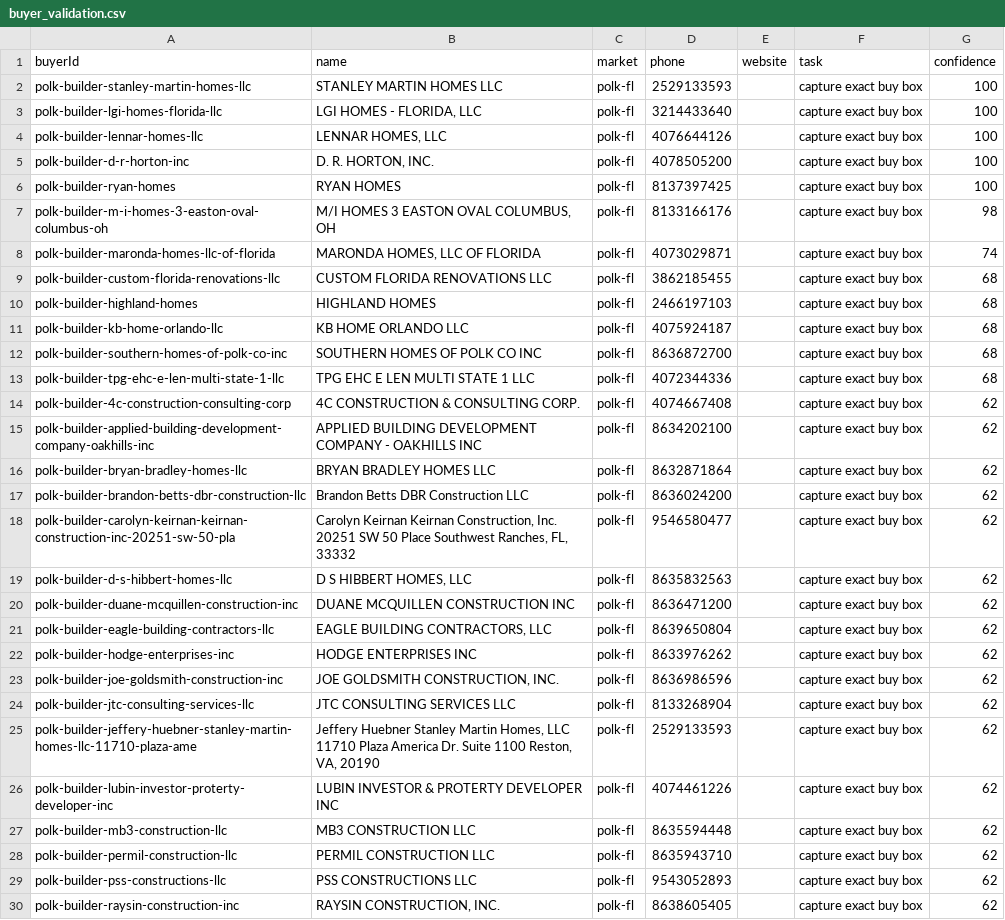
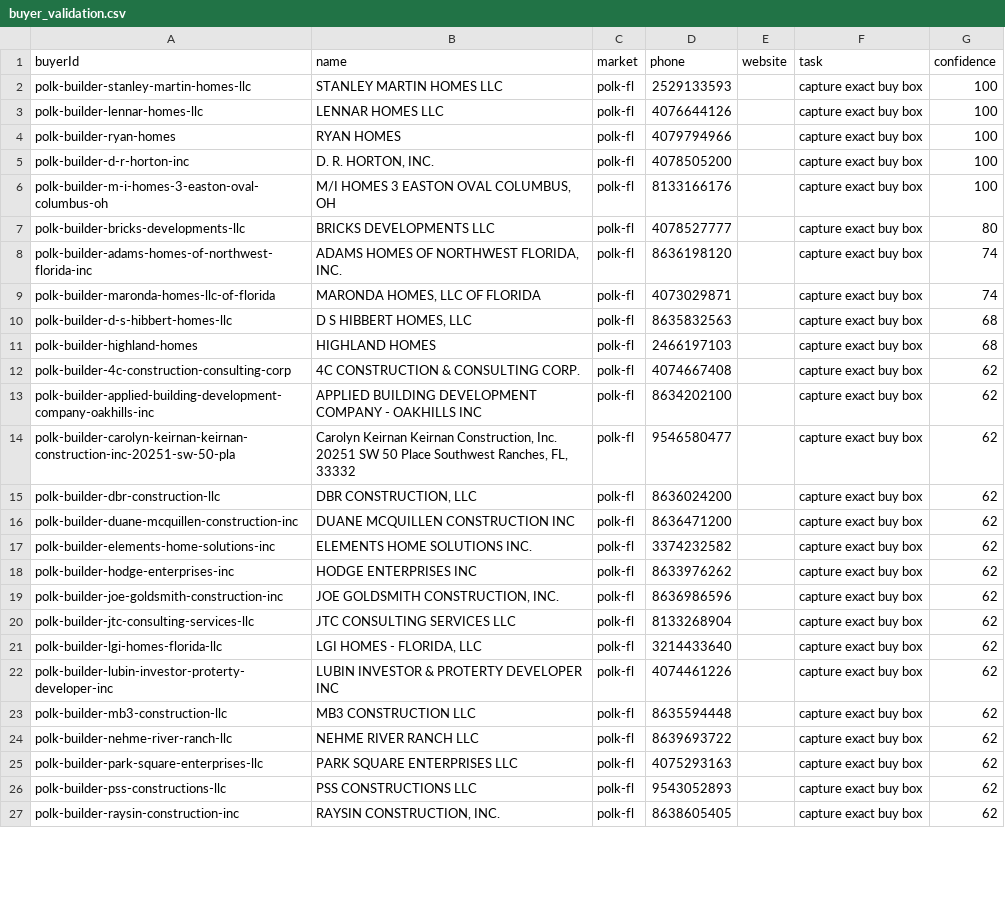
Before and after one commit to marvelus-tech/land-dealflow-os, a CSV file: data/generated/areas/polk-fl/buyer_validation.csv, drawn as a sheet; only a part is shown; the diff covers the shown part only.

```diff
--- a/data/generated/areas/polk-fl/buyer_validation.csv
+++ b/data/generated/areas/polk-fl/buyer_validation.csv
@@ -2,21 +2,17 @@ buyerId,name,market,phone,website,task,confidence
 polk-builder-stanley-martin-homes-llc,STANLEY MARTIN HOMES LLC,polk-fl,2529133593,,capture exact buy box,100
-polk-builder-lgi-homes-florida-llc,"LGI HOMES - FLORIDA, LLC",polk-fl,3214433640,,capture exact buy box,100
-polk-builder-lennar-homes-llc,"LENNAR HOMES, LLC",polk-fl,4076644126,,capture exact buy box,100
+polk-builder-lennar-homes-llc,LENNAR HOMES LLC,polk-fl,4076644126,,capture exact buy box,100
+polk-builder-ryan-homes,RYAN HOMES,polk-fl,4079794966,,capture exact buy box,100
 polk-builder-d-r-horton-inc,"D. R. HORTON, INC.",polk-fl,4078505200,,capture exact buy box,100
-polk-builder-ryan-homes,RYAN HOMES,polk-fl,8137397425,,capture exact buy box,100
-polk-builder-m-i-homes-3-easton-oval-columbus-oh,"M/I HOMES 3 EASTON OVAL COLUMBUS, OH",polk-fl,8133166176,,capture exact buy box,98
+polk-builder-m-i-homes-3-easton-oval-columbus-oh,"M/I HOMES 3 EASTON OVAL COLUMBUS, OH",polk-fl,8133166176,,capture exact buy box,100
+polk-builder-bricks-developments-llc,BRICKS DEVELOPMENTS LLC,polk-fl,4078527777,,capture exact buy box,80
+polk-builder-adams-homes-of-northwest-florida-inc,"ADAMS HOMES OF NORTHWEST FLORIDA, INC.",polk-fl,8636198120,,capture exact buy box,74
 polk-builder-maronda-homes-llc-of-florida,"MARONDA HOMES, LLC OF FLORIDA",polk-fl,4073029871,,capture exact buy box,74
-polk-builder-custom-florida-renovations-llc,CUSTOM FLORIDA RENOVATIONS LLC,polk-fl,3862185455,,capture exact buy box,68
+polk-builder-d-s-hibbert-homes-llc,"D S HIBBERT HOMES, LLC",polk-fl,8635832563,,capture exact buy box,68
 polk-builder-highland-homes,HIGHLAND HOMES,polk-fl,2466197103,,capture exact buy box,68
-polk-builder-kb-home-orlando-llc,KB HOME ORLANDO LLC,polk-fl,4075924187,,capture exact buy box,68
-polk-builder-southern-homes-of-polk-co-inc,SOUTHERN HOMES OF POLK CO INC,polk-fl,8636872700,,capture exact buy box,68
-polk-builder-tpg-ehc-e-len-multi-state-1-llc,TPG EHC E LEN MULTI STATE 1 LLC,polk-fl,4072344336,,capture exact buy box,68
 polk-builder-4c-construction-consulting-corp,4C CONSTRUCTION & CONSULTING CORP.,polk-fl,4074667408,,capture exact buy box,62
 polk-builder-applied-building-development-company-oakhills-inc,APPLIED BUILDING DEVELOPMENT COMPANY - OAKHILLS INC,polk-fl,8634202100,,capture exact buy box,62
-polk-builder-bryan-bradley-homes-llc,BRYAN BRADLEY HOMES LLC,polk-fl,8632871864,,capture exact buy box,62
-polk-builder-brandon-betts-dbr-construction-llc,Brandon Betts DBR Construction LLC,polk-fl,8636024200,,capture exact buy box,62
 polk-builder-carolyn-keirnan-keirnan-construction-inc-20251-sw-50-pla,"Carolyn Keirnan Keirnan Construction, Inc. 20251 SW 50 Place Southwest Ranches, FL, 33332",polk-fl,9546580477,,capture exact buy box,62
-polk-builder-d-s-hibbert-homes-llc,"D S HIBBERT HOMES, LLC",polk-fl,8635832563,,capture exact buy box,62
+polk-builder-dbr-construction-llc,"DBR CONSTRUCTION, LLC",polk-fl,8636024200,,capture exact buy box,62
 polk-builder-duane-mcquillen-construction-inc,DUANE MCQUILLEN CONSTRUCTION INC,polk-fl,8636471200,,capture exact buy box,62
-polk-builder-eagle-building-contractors-llc,"EAGLE BUILDING CONTRACTORS, LLC",polk-fl,8639650804,,capture exact buy box,62
+polk-builder-elements-home-solutions-inc,ELEMENTS HOME SOLUTIONS INC.,polk-fl,3374232582,,capture exact buy box,62
 polk-builder-hodge-enterprises-inc,HODGE ENTERPRISES INC,polk-fl,8633976262,,capture exact buy box,62
@@ -24,6 +20,7 @@ polk-builder-joe-goldsmith-construction-inc,"JOE GOLDSMITH CONSTRUCTION, INC.",p
 polk-builder-jtc-consulting-services-llc,JTC CONSULTING SERVICES LLC,polk-fl,8133268904,,capture exact buy box,62
-polk-builder-jeffery-huebner-stanley-martin-homes-llc-11710-plaza-ame,"Jeffery Huebner Stanley Martin Homes, LLC 11710 Plaza America Dr. Suite 1100 Reston, VA, 20190",polk-fl,2529133593,,capture exact buy box,62
+polk-builder-lgi-homes-florida-llc,"LGI HOMES - FLORIDA, LLC",polk-fl,3214433640,,capture exact buy box,62
 polk-builder-lubin-investor-proterty-developer-inc,LUBIN INVESTOR & PROTERTY DEVELOPER INC,polk-fl,4074461226,,capture exact buy box,62
 polk-builder-mb3-construction-llc,MB3 CONSTRUCTION LLC,polk-fl,8635594448,,capture exact buy box,62
-polk-builder-permil-construction-llc,PERMIL CONSTRUCTION LLC,polk-fl,8635943710,,capture exact buy box,62
+polk-builder-nehme-river-ranch-llc,NEHME RIVER RANCH LLC,polk-fl,8639693722,,capture exact buy box,62
+polk-builder-park-square-enterprises-llc,PARK SQUARE ENTERPRISES LLC,polk-fl,4075293163,,capture exact buy box,62
 polk-builder-pss-constructions-llc,PSS CONSTRUCTIONS LLC,polk-fl,9543052893,,capture exact buy box,62
```
Also changed, not shown: 4 added rows elsewhere in this file, data/generated/areas/polk-fl/buyers.csv, data/generated/queues/buyer_validation.csv, 8 other files.
